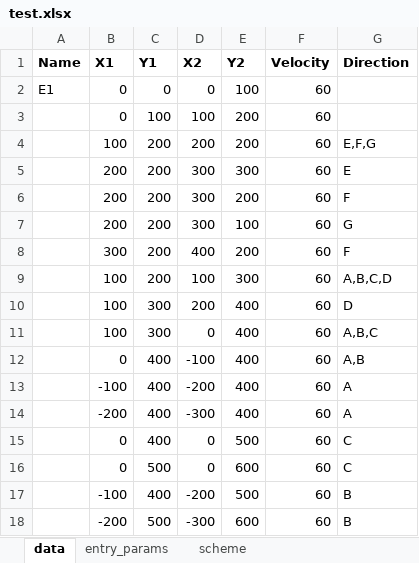
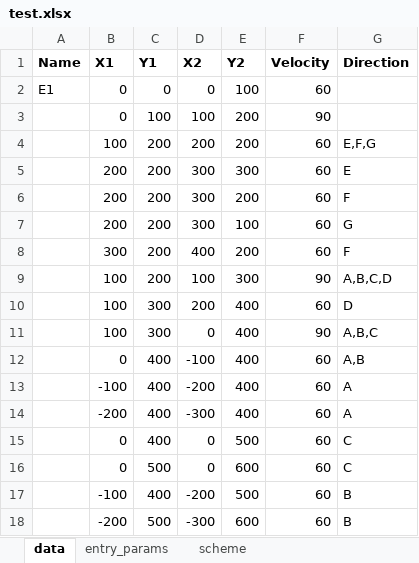
Before and after one commit to ykushla/TES, an Excel workbook: test.xlsx, sheet data, drawn as a sheet; values as stored, in another font and other column widths than the file's, no borders; the diff names each change by its address in the sheet, - before the commit and + after, or states it on an @@ line.

```diff
--- a/test.xlsx (sheet data)
+++ b/test.xlsx (sheet data)
-F3 (Velocity): 60
+F3 (Velocity): 90
-F9 (Velocity): 60
+F9 (Velocity): 90
-F11 (Velocity): 60
+F11 (Velocity): 90
```
Also changed, not shown: sheet entry_params, 5 other files.
